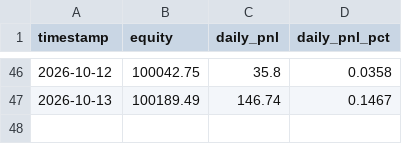
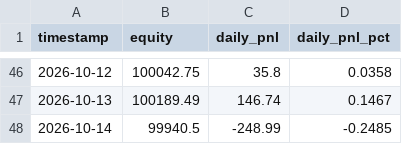
Before and after one commit to Shashwat-911/Autonomous-Stock-Trading-System, a CSV file: outputs/alpaca_equity_history.csv, drawn as a sheet; only a part is shown, gaps mark what is left out; the diff names each change by its address in the sheet, - before the commit and + after, or states it on an @@ line.

```diff
--- a/outputs/alpaca_equity_history.csv
+++ b/outputs/alpaca_equity_history.csv
+row 48: 2026-10-14 | 99940.5 | -248.99 | -0.2485
```
Also changed, not shown: outputs/trade_history.csv, 4 other files.
